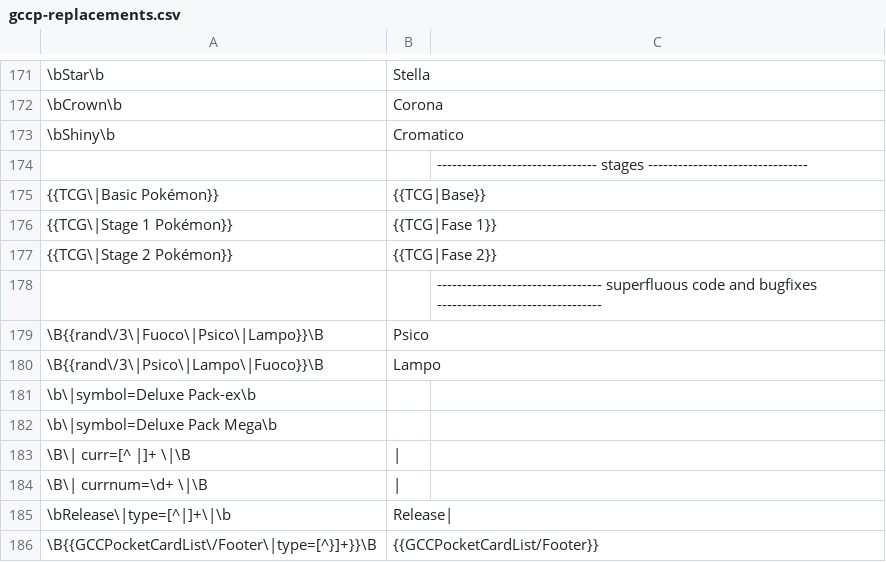
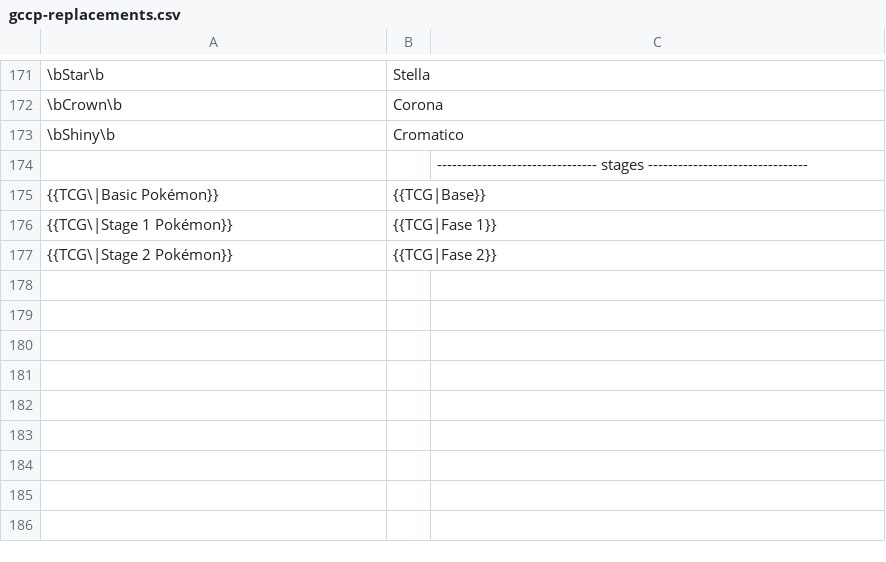
Before and after one commit to pokemoncentral/wiki-util, a CSV file: gccp/gccp-replacements.csv, drawn as a sheet; only a part is shown, gaps mark what is left out.

Commit message:
Move the wikitext cleanups from the CSV into the script
The CSV now holds translations only. The parameters that Bulbapedia passes
but the PCW templates do not use are removed from the parsed templates:
curr and currnum from the navigation bar, type, type2, symbol and setlink
from Release, type and type2 from Footer. The random type of Oricorio
({{rand/3|...}}) is fixed to the second one, as the CSV rule did.

Verified: the 13 test pages (including Oricorio, the only one with
{{rand/3}}, and Greninja/Mewtwo with the dual-type cards) give exactly the
same output as before.

```diff
--- a/gccp/gccp-replacements.csv
+++ b/gccp/gccp-replacements.csv
@@ -177,10 +177 @@
 {{TCG\|Stage 2 Pokémon}},{{TCG|Fase 2}},
-,, --------------------------------- superfluous code and bugfixes ---------------------------------
-\B{{rand\/3\|Fuoco\|Psico\|Lampo}}\B,Psico,
-\B{{rand\/3\|Psico\|Lampo\|Fuoco}}\B,Lampo,
-\b\|symbol=Deluxe Pack-ex\b,,
-\b\|symbol=Deluxe Pack Mega\b,,
-\B\| curr=[^ |]+ \|\B,|,
-\B\| currnum=\d+ \|\B,|,
-\bRelease\|type=[^|]+\|\b,Release|,
-\B{{GCCPocketCardList\/Footer\|type=[^}]+}}\B,{{GCCPocketCardList/Footer}},
```
Also changed, not shown: 1 other file.
